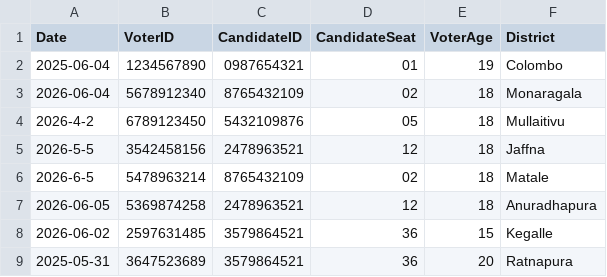
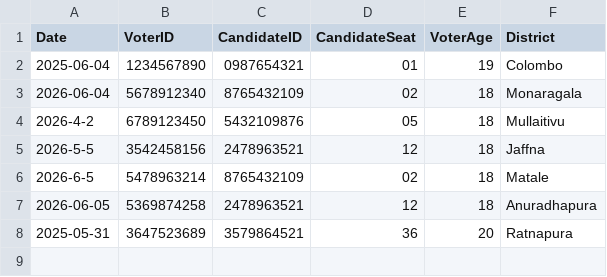
Before and after one commit to methasha20250805/VoterManagementSystem, a CSV file: ballots.csv, drawn as a sheet; the diff names each change by its address in the sheet, - before the commit and + after, or states it on an @@ line.

Commit message:
testing

```diff
--- a/ballots.csv
+++ b/ballots.csv
-row 8: 2026-06-02 | 2597631485 | 3579864521 | 36 | 15 | Kegalle
```
